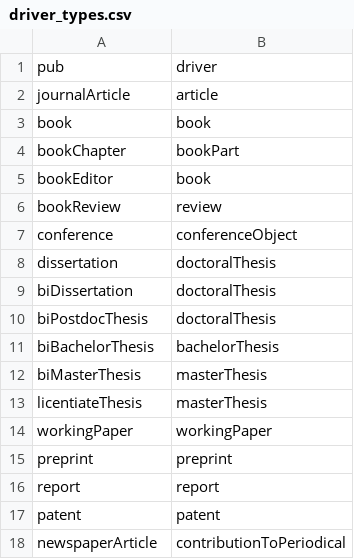
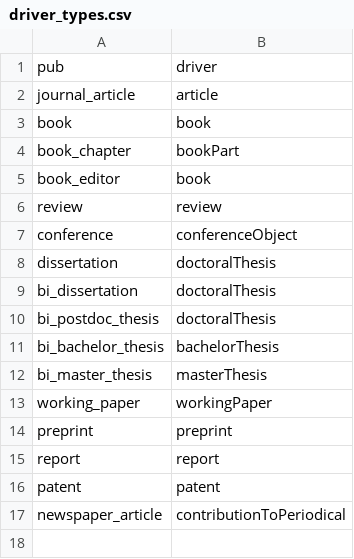
Before and after one commit to LibreCat/LibreCat, a CSV file: fixes/lookup/driver_types.csv, drawn as a sheet.

```diff
--- a/fixes/lookup/driver_types.csv
+++ b/fixes/lookup/driver_types.csv
@@ -1,15 +1,14 @@
 pub,driver
-journalArticle,article
+journal_article,article
 book,book
-bookChapter,bookPart
-bookEditor,book
-bookReview,review
+book_chapter,bookPart
+book_editor,book
+review,review
 conference,conferenceObject
 dissertation,doctoralThesis
-biDissertation,doctoralThesis
-biPostdocThesis,doctoralThesis
-biBachelorThesis,bachelorThesis
-biMasterThesis,masterThesis
-licentiateThesis,masterThesis
-workingPaper,workingPaper
+bi_dissertation,doctoralThesis
+bi_postdoc_thesis,doctoralThesis
+bi_bachelor_thesis,bachelorThesis
+bi_master_thesis,masterThesis
+working_paper,workingPaper
 preprint,preprint
@@ -17,2 +16,2 @@ report,report
 patent,patent
-newspaperArticle,contributionToPeriodical
+newspaper_article,contributionToPeriodical
```
Also changed, not shown: fixes/lookup/bibtex.csv, fixes/lookup/csl_types.csv, 13 other files.
